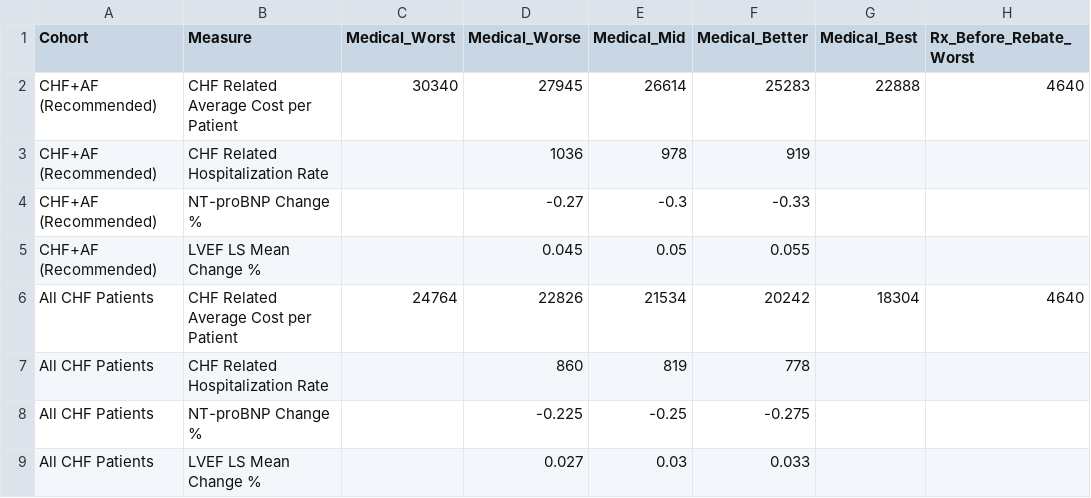
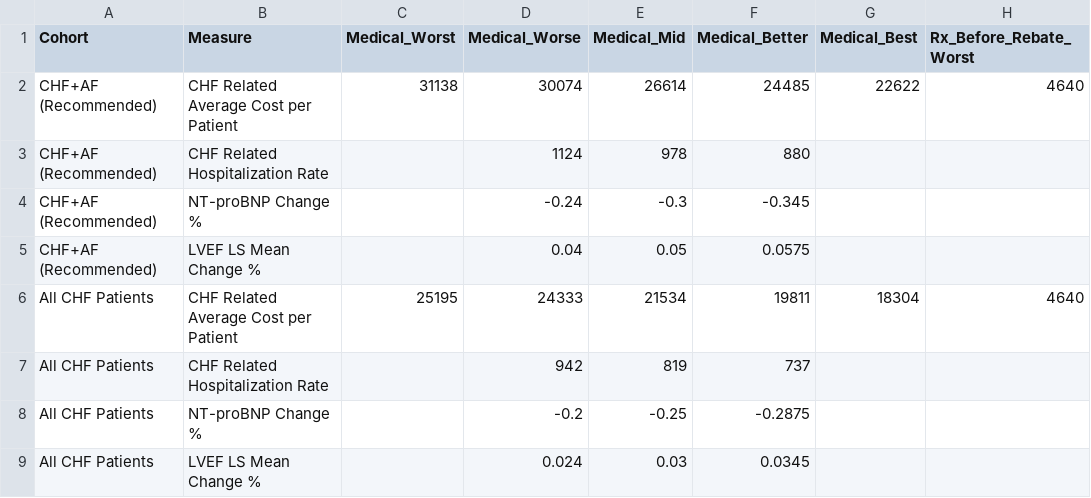
Before and after one commit to OHL-tmp/VBP-report-demo-test, a CSV file: data/performance_assumption.csv, drawn as a sheet; only a part is shown; the diff names each change by its address in the sheet, - before the commit and + after, or states it on an @@ line.

Commit message:
update

```diff
--- a/data/performance_assumption.csv
+++ b/data/performance_assumption.csv
-C2 (Medical_Worst): 30340
+C2 (Medical_Worst): 31138
-D2 (Medical_Worse): 27945
+D2 (Medical_Worse): 30074
-F2 (Medical_Better): 25283
+F2 (Medical_Better): 24485
-G2 (Medical_Best): 22888
+G2 (Medical_Best): 22622
-D3 (Medical_Worse): 1036
+D3 (Medical_Worse): 1124
-F3 (Medical_Better): 919
+F3 (Medical_Better): 880
-D4 (Medical_Worse): -0.27
+D4 (Medical_Worse): -0.24
-F4 (Medical_Better): -0.33
+F4 (Medical_Better): -0.345
-D5 (Medical_Worse): 0.045
+D5 (Medical_Worse): 0.04
-F5 (Medical_Better): 0.055
+F5 (Medical_Better): 0.0575
-C6 (Medical_Worst): 24764
+C6 (Medical_Worst): 25195
-D6 (Medical_Worse): 22826
+D6 (Medical_Worse): 24333
-F6 (Medical_Better): 20242
+F6 (Medical_Better): 19811
-D7 (Medical_Worse): 860
+D7 (Medical_Worse): 942
-F7 (Medical_Better): 778
+F7 (Medical_Better): 737
-D8 (Medical_Worse): -0.225
+D8 (Medical_Worse): -0.2
-F8 (Medical_Better): -0.275
+F8 (Medical_Better): -0.2875
-D9 (Medical_Worse): 0.027
+D9 (Medical_Worse): 0.024
-F9 (Medical_Better): 0.033
+F9 (Medical_Better): 0.0345
```
